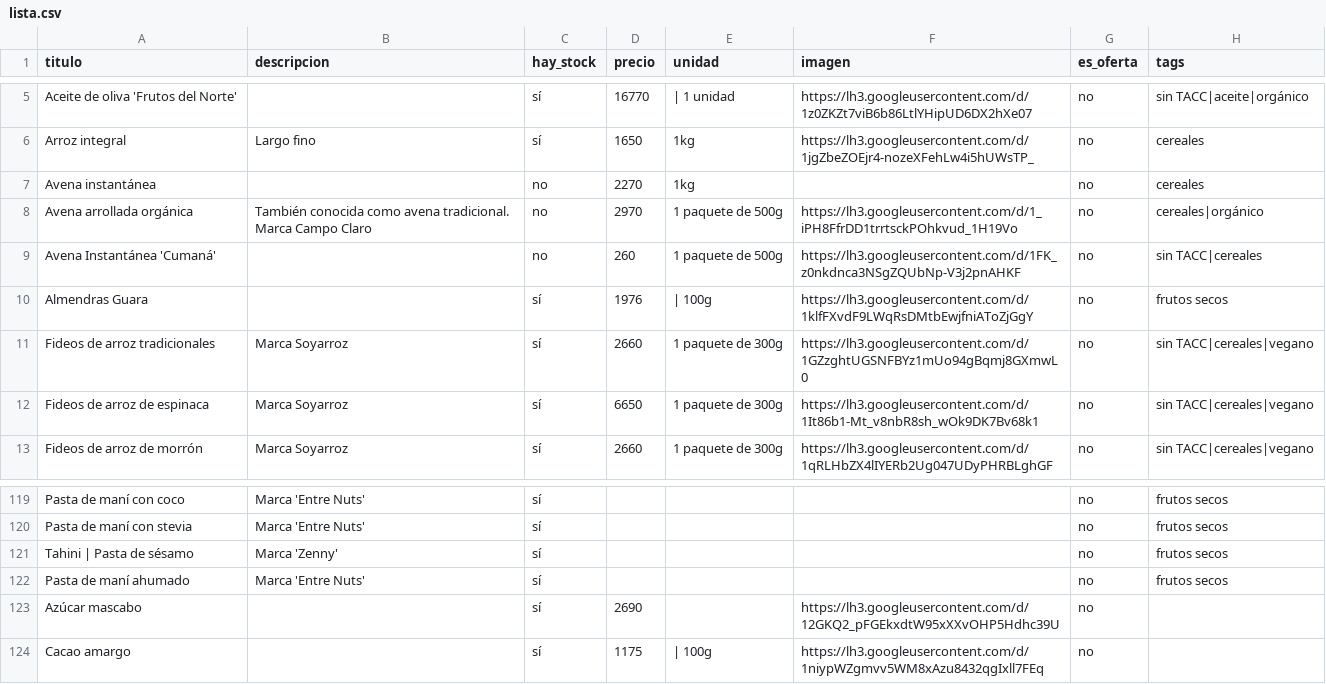
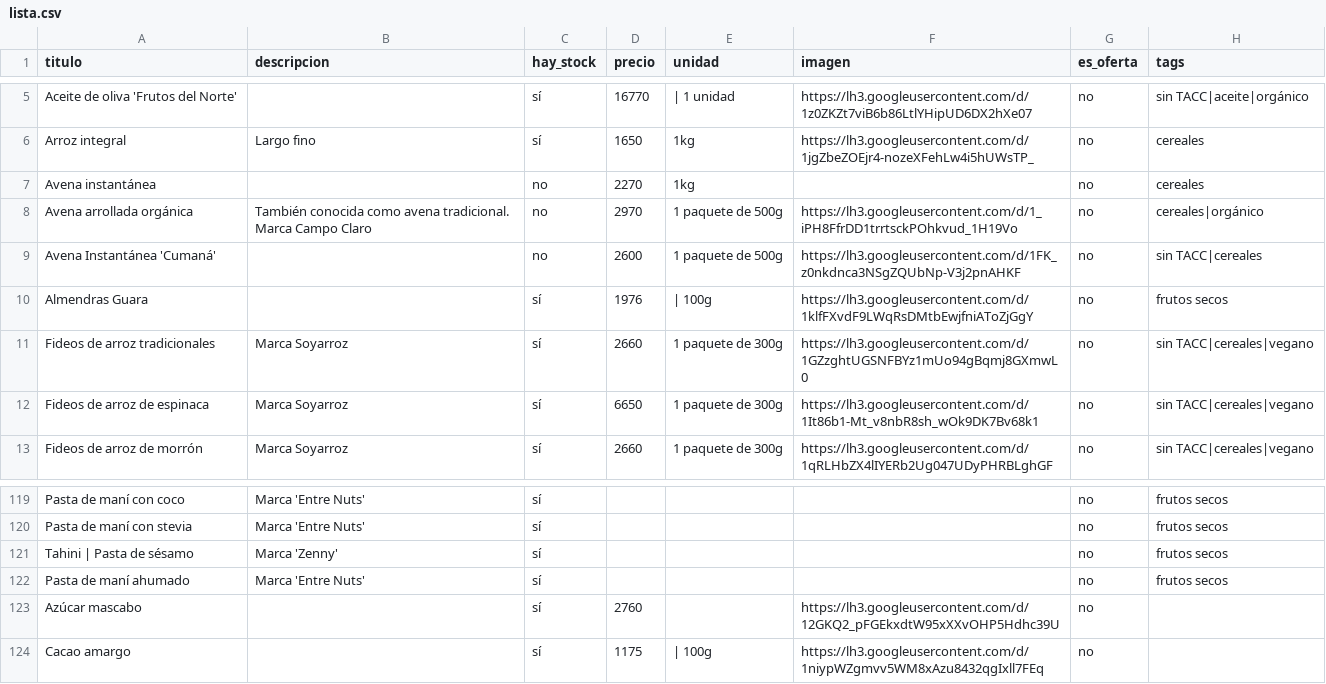
Before and after one commit to dietetica/productos, a CSV file: lista.csv, drawn as a sheet; only a part is shown, gaps mark what is left out.

Commit message:
Actualización automática de productos

```diff
--- a/lista.csv
+++ b/lista.csv
@@ -8,3 +8,3 @@ Avena instantánea,,no,2270,1kg,,no,cereales
 Avena arrollada orgánica,También conocida como avena tradicional. Marca Campo Claro,no,2970,1 paquete de 500g,https://lh3.googleusercontent.com/d/1_iPH8FfrDD1trrtsckPOhkvud_1H19Vo,no,cereales|orgánico
-Avena Instantánea 'Cumaná',,no,260,1 paquete de 500g,https://lh3.googleusercontent.com/d/1FK_z0nkdnca3NSgZQUbNp-V3j2pnAHKF,no,sin TACC|cereales
+Avena Instantánea 'Cumaná',,no,2600,1 paquete de 500g,https://lh3.googleusercontent.com/d/1FK_z0nkdnca3NSgZQUbNp-V3j2pnAHKF,no,sin TACC|cereales
 Almendras Guara,,sí,1976,| 100g,https://lh3.googleusercontent.com/d/1klfFXvdF9LWqRsDMtbEwjfniAToZjGgY,no,frutos secos
@@ -122,3 +122,3 @@ Tahini | Pasta de sésamo,Marca 'Zenny',sí,,,,no,frutos secos
 Pasta de maní ahumado,Marca 'Entre Nuts',sí,,,,no,frutos secos
-Azúcar mascabo,,sí,2690,,https://lh3.googleusercontent.com/d/12GKQ2_pFGEkxdtW95xXXvOHP5Hdhc39U,no,
+Azúcar mascabo,,sí,2760,,https://lh3.googleusercontent.com/d/12GKQ2_pFGEkxdtW95xXXvOHP5Hdhc39U,no,
 Cacao amargo,,sí,1175,| 100g,https://lh3.googleusercontent.com/d/1niypWZgmvv5WM8xAzu8432qgIxll7FEq,no,
```
